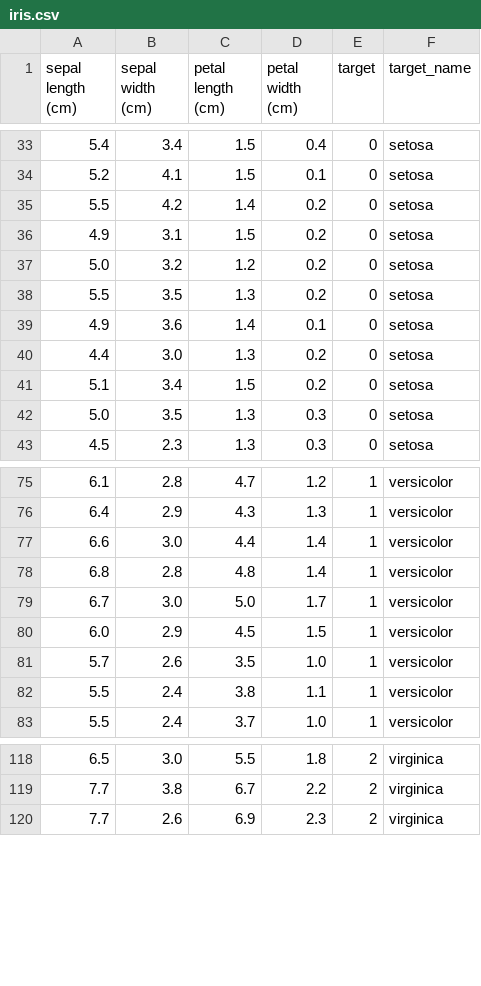
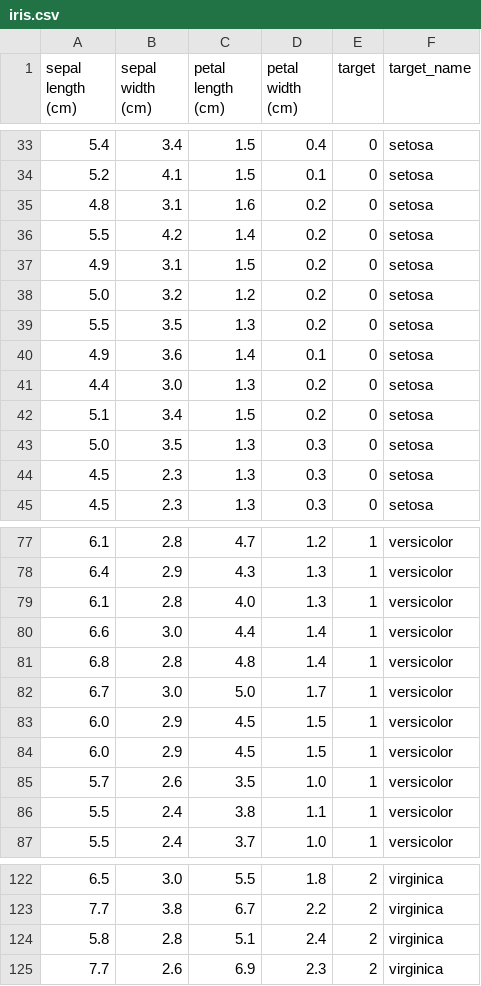
Before and after one commit to Akurati-Kaustiki/MLOPS-Assignment-Group17, a CSV file: data/iris.csv, drawn as a sheet; only a part is shown, gaps mark what is left out; the diff names each change by its address in the sheet, - before the commit and + after, or states it on an @@ line.

Commit message:
Updated the iris.cv

```diff
--- a/data/iris.csv
+++ b/data/iris.csv
+row 35: 4.8 | 3.1 | 1.6 | 0.2 | 0 | setosa
+row 44: 4.5 | 2.3 | 1.3 | 0.3 | 0 | setosa
+row 79: 6.1 | 2.8 | 4.0 | 1.3 | 1 | versicolor
+row 83: 6.0 | 2.9 | 4.5 | 1.5 | 1 | versicolor
+row 124: 5.8 | 2.8 | 5.1 | 2.4 | 2 | virginica
```
